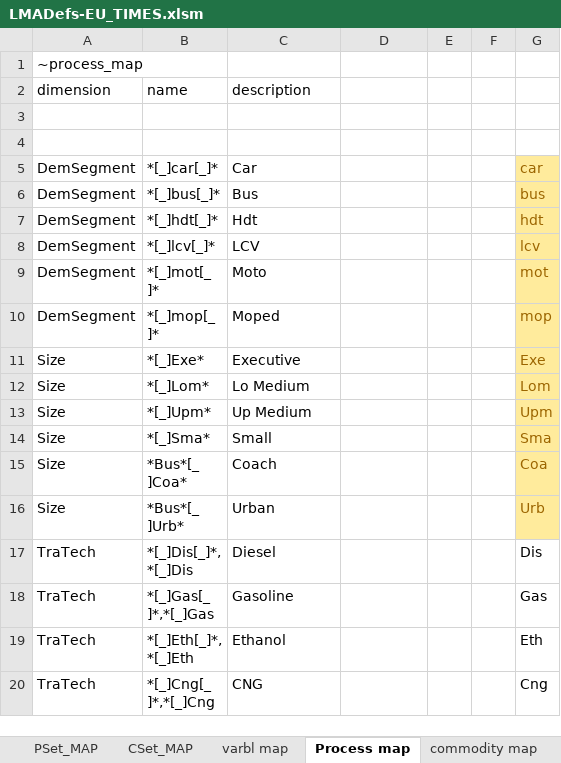
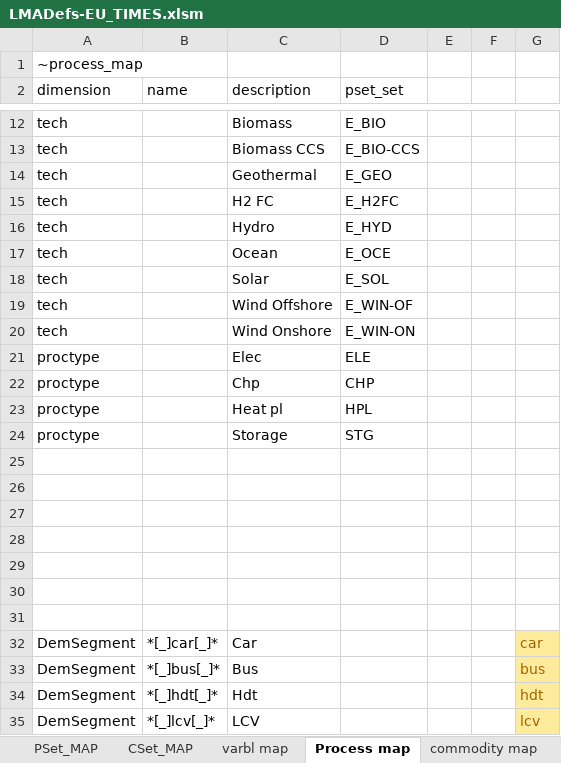
Before and after one commit to KanORS-E4SMA/EU_TIMES_Veda2.0, an Excel workbook: LMADefs-EU_TIMES.xlsm, sheet Process map, drawn as a sheet; only a part is shown, gaps mark what is left out; the shorter side is filled out with more unchanged rows; values as stored, in another font and other column widths than the file's, no borders; the diff covers the shown part only; the diff names each change by its address in the sheet, - before the commit and + after, or states it on an @@ line.

Commit message:
power cap and gen

```diff
--- a/LMADefs-EU_TIMES.xlsm (sheet Process map)
+++ b/LMADefs-EU_TIMES.xlsm (sheet Process map)
-D2: (empty)
+D2: pset_set
+row 12: tech |  | Biomass | E_BIO
+row 13: tech |  | Biomass CCS | E_BIO-CCS
+row 14: tech |  | Geothermal | E_GEO
+row 15: tech |  | H2 FC | E_H2FC
+row 16: tech |  | Hydro | E_HYD
+row 17: tech |  | Ocean | E_OCE
+row 18: tech |  | Solar | E_SOL
+row 19: tech |  | Wind Offshore | E_WIN-OF
+row 20: tech |  | Wind Onshore | E_WIN-ON
+row 21: proctype |  | Elec | ELE
+row 22: proctype |  | Chp | CHP
+row 23: proctype |  | Heat pl | HPL
+row 24: proctype |  | Storage | STG
+row 25: (empty)
+row 26: (empty)
+row 27: (empty)
+row 28: (empty)
+row 29: (empty)
```
Also changed, not shown: 9 added rows elsewhere in this sheet, sheet TS_Defs.
